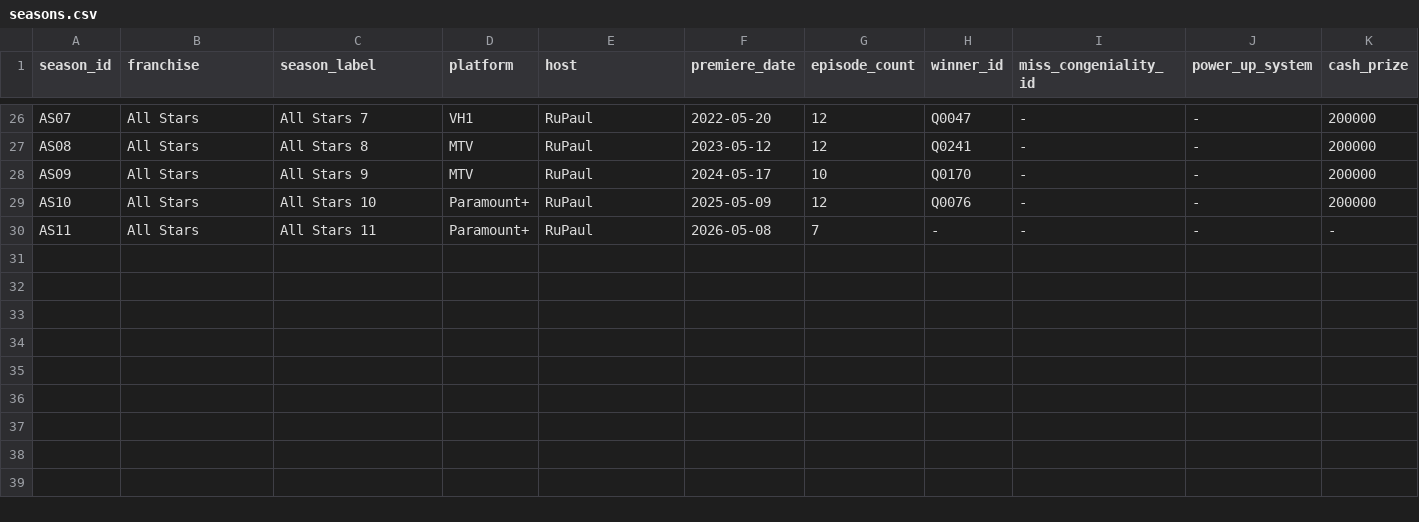
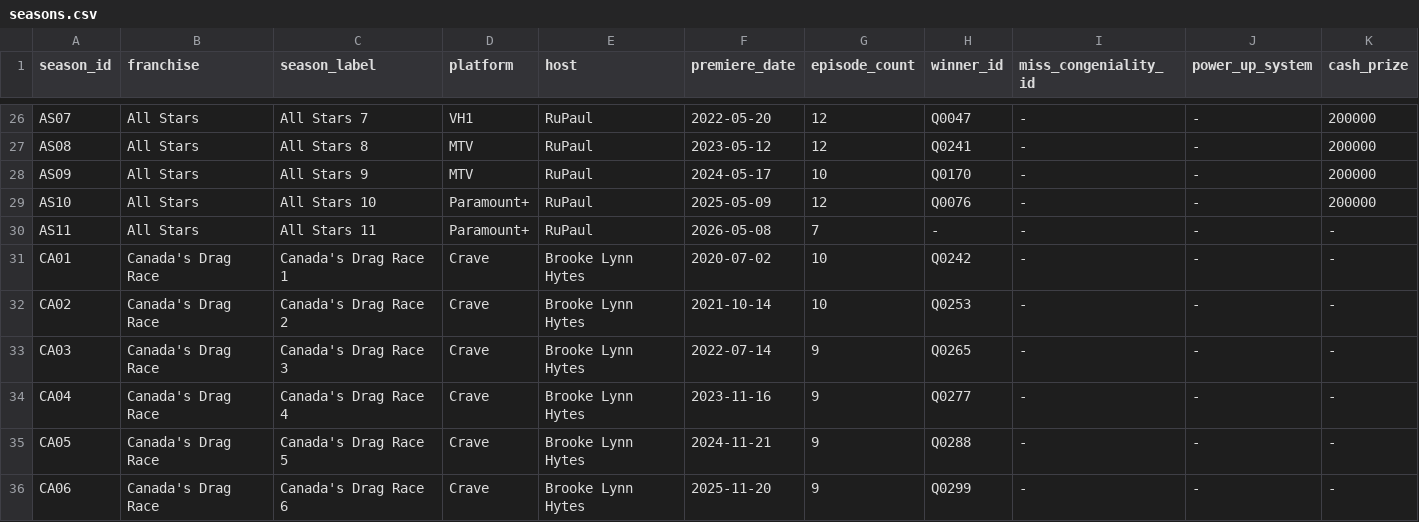
Before and after one commit to anotterbryan/werkroom, a CSV file: data/seasons.csv, drawn as a sheet; only a part is shown, gaps mark what is left out.

Commit message:
Canada's Drag Race import (franchise CA): CA1-CA6
Third franchise. Built from the Fandom progress charts + episode prose
(now space-aware to fix concatenated names like 'Scarlett BoBo'):
- 6 seasons CA01-CA06 (CA7 unreleased, skipped); winners Priyanka,
  Icesis Couture, Gisele Lullaby, Venus, The Virgo Queen, Van Goth.
- 69 new Canadian queens created; Jimbo recognized as a crossover and
  linked to her existing queen_id (now spans CA1 + AS8).
- 56 episodes, 70 contestant runs, 495 progression rows; tallies + types
  + eliminations derived as before.
The Atlas franchise filter picked up Canada automatically (dynamic).
35 seasons / 3 franchises / 309 queens. validate 31/31; views render clean.

Follow-ups (non-blocking): Canada prize amounts left '-' (CAD vs USD —
needs a currency-aware field); lip-sync songs/guest judges not yet
populated; CA platform set to Crave.

```diff
--- a/data/seasons.csv
+++ b/data/seasons.csv
@@ -30 +30,7 @@ AS10,All Stars,All Stars 10,Paramount+,RuPaul,2025-05-09,12,Q0076,-,-,200000
 AS11,All Stars,All Stars 11,Paramount+,RuPaul,2026-05-08,7,-,-,-,-
+CA01,Canada's Drag Race,Canada's Drag Race 1,Crave,Brooke Lynn Hytes,2020-07-02,10,Q0242,-,-,-
+CA02,Canada's Drag Race,Canada's Drag Race 2,Crave,Brooke Lynn Hytes,2021-10-14,10,Q0253,-,-,-
+CA03,Canada's Drag Race,Canada's Drag Race 3,Crave,Brooke Lynn Hytes,2022-07-14,9,Q0265,-,-,-
+CA04,Canada's Drag Race,Canada's Drag Race 4,Crave,Brooke Lynn Hytes,2023-11-16,9,Q0277,-,-,-
+CA05,Canada's Drag Race,Canada's Drag Race 5,Crave,Brooke Lynn Hytes,2024-11-21,9,Q0288,-,-,-
+CA06,Canada's Drag Race,Canada's Drag Race 6,Crave,Brooke Lynn Hytes,2025-11-20,9,Q0299,-,-,-
```
Also changed, not shown: data/contestants.csv, data/queens.csv, 3 other files.
